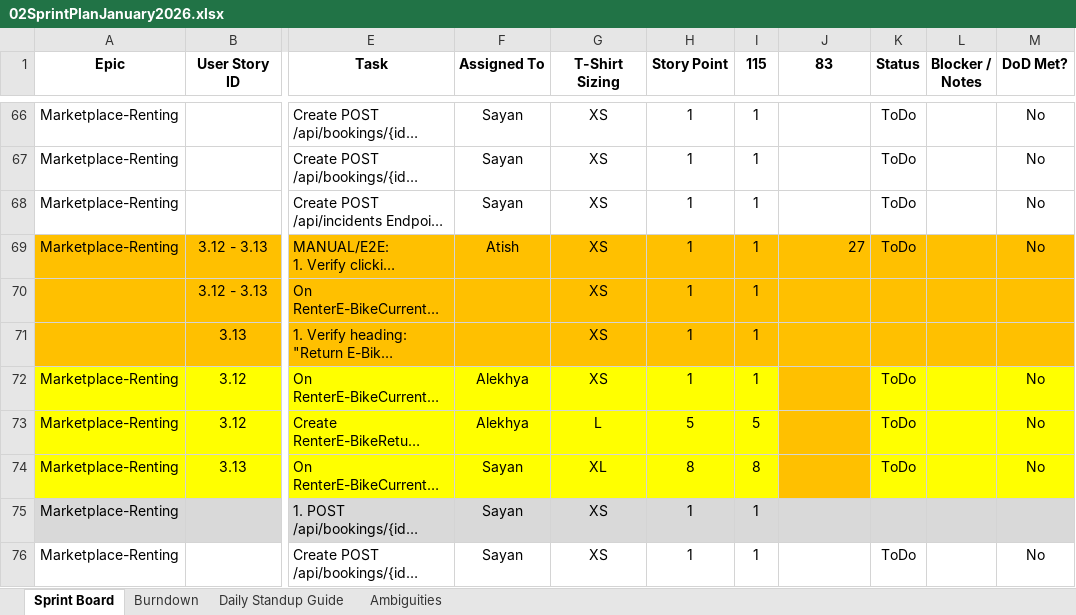
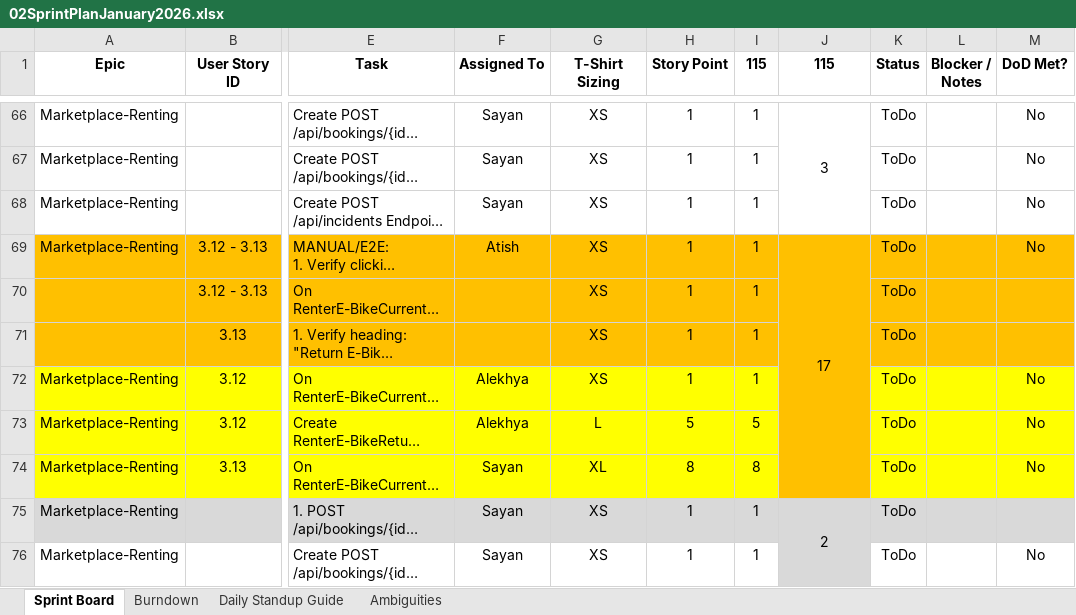
Before and after one commit to anodiamadmin/Micro2Move, an Excel workbook: BusinessAnalysis/02SprintPlanJanuary2026.xlsx, sheet Sprint Board, drawn as a sheet; only a part is shown, gaps mark what is left out; long unchanged cells end in …; values as stored, in another font and other column widths than the file's, no borders; the diff covers the shown part only; the diff names each change by its address in the sheet, - before the commit and + after, or states it on an @@ line.

Commit message:
Update 02SprintPlanJanuary2026.xlsx

```diff
--- a/BusinessAnalysis/02SprintPlanJanuary2026.xlsx (sheet Sprint Board)
+++ b/BusinessAnalysis/02SprintPlanJanuary2026.xlsx (sheet Sprint Board)
-J1: 83
+J1: 115
-J66 (115): (empty)
+J66 (115): 3
+J66:J68 merged
-J69 (115): 27
+J69 (115): 17
-J69 alignment: right
+J69 alignment: center
+J69:J74 merged
-K70:K71 (Status): (empty)
+K70:K71 (Status): ToDo
-J75 (115): (empty)
+J75 (115): 2
+J75:J76 merged
-K75 (Status): (empty)
+K75 (Status): ToDo
-J76 fill: none
+J76 fill: #D9D9D9
```
Also changed, not shown: 20 edited cells, cell formats and merged cells elsewhere in this sheet.
